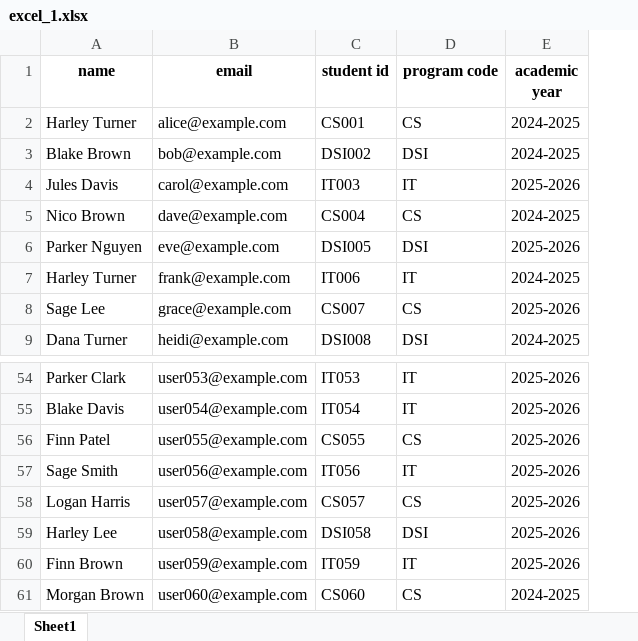
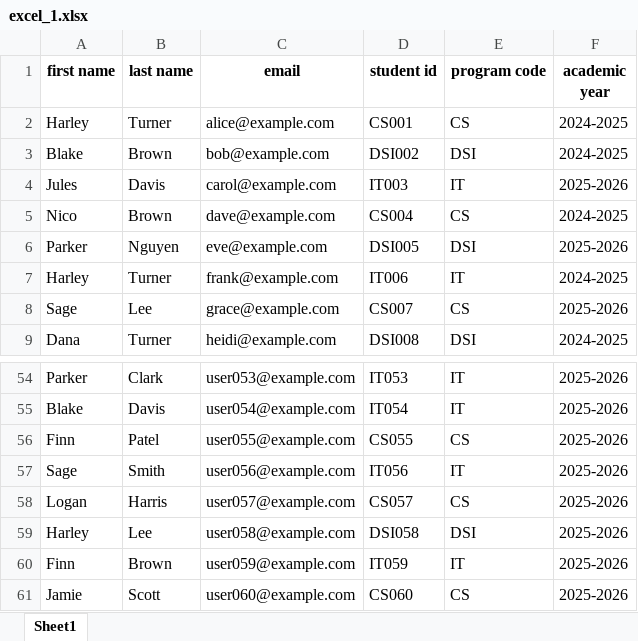
Before and after one commit to yephonekyaw/sit-portal-client, an Excel workbook: public/sample/excel_1.xlsx, sheet Sheet1, drawn as a sheet; only a part is shown, gaps mark what is left out; values as stored, in another font and other column widths than the file's, no borders; removed rows and columns are numbered as before the commit, all else as after; the diff names each change by its address in the sheet, - before the commit and + after, or states it on an @@ line.

Commit message:
split name into firstName and lastName to match with database schema

```diff
--- a/public/sample/excel_1.xlsx (sheet Sheet1)
+++ b/public/sample/excel_1.xlsx (sheet Sheet1)
-column A (name), rows 2-9: Harley Turner | Blake Brown | Jules Davis | Nico Brown | Parker Nguyen | Harley Turner | Sage Lee | Dana Turner; rows 54-61: Parker Clark | Blake Davis | Finn Patel | Sage Smith | Logan Harris | Harley Lee | Finn Brown | Morgan Brown
+column A (first name), rows 2-9: Harley | Blake | Jules | Nico | Parker | Harley | Sage | Dana; rows 54-61: Parker | Blake | Finn | Sage | Logan | Harley | Finn | Jamie
+column B (last name), rows 2-9: Turner | Brown | Davis | Brown | Nguyen | Turner | Lee | Turner; rows 54-61: Clark | Davis | Patel | Smith | Harris | Lee | Brown | Scott
-F61 (academic year): 2024-2025
+F61 (academic year): 2025-2026
```
Also changed, not shown: 8 other files.
